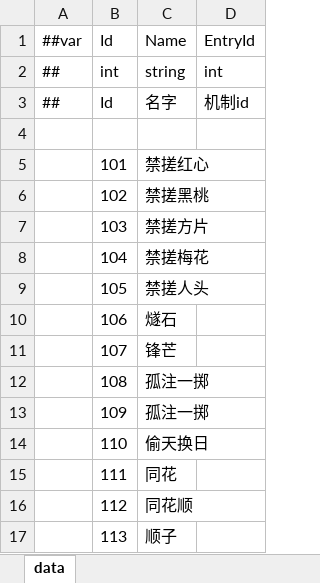
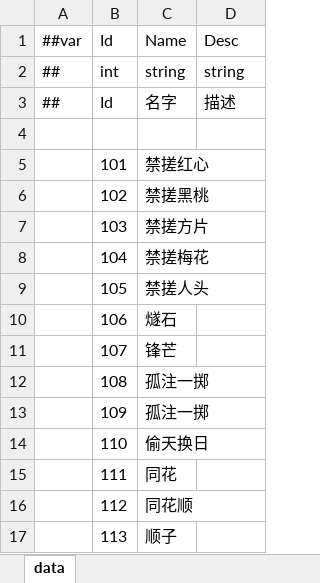
Before and after one commit to snakeazh/cardClient, an Excel workbook: Config/BossEntryConfig.xlsx, sheet data, drawn as a sheet; values as stored, in another font and other column widths than the file's, no borders; the diff names each change by its address in the sheet, - before the commit and + after, or states it on an @@ line.

```diff
--- a/Config/BossEntryConfig.xlsx (sheet data)
+++ b/Config/BossEntryConfig.xlsx (sheet data)
-D1: EntryId
+D1: Desc
-D2 (Desc): int
+D2 (Desc): string
-D3 (Desc): 机制id
+D3 (Desc): 描述
```
Also changed, not shown: Config/EnumConfig.xlsx, Config/HeroConfig.xlsx, 4 other files.
